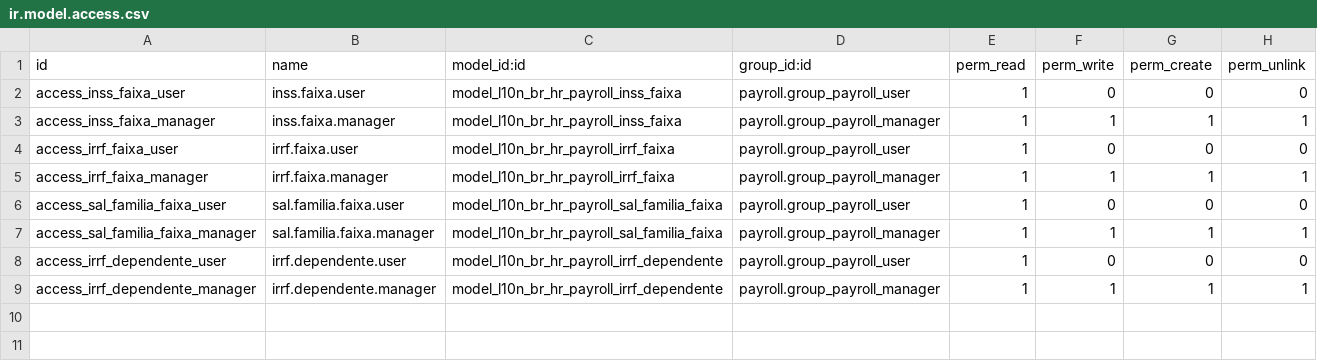
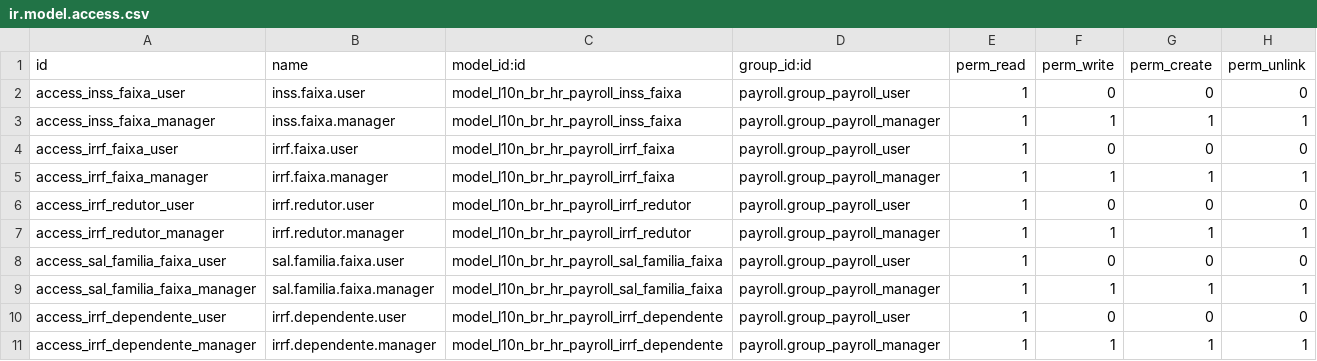
Before and after one commit to kmee/l10n-brazil-hr, a CSV file: l10n_br_hr_payroll/security/ir.model.access.csv, drawn as a sheet.

Commit message:
[FIX] folha: redutor do IRRF de 2026 e correções fiscais (13º, abono, salário família)
Correções fiscais P0 apontadas em parecer. A mais grave: desde 01/01/2026 a
folha retinha IRRF A MAIS de todo empregado com rendimento até R$ 7.350.

1) Redutor do IRPF (Lei 15.270/2025), vigente desde 01/2026: aplicado DEPOIS do
   imposto apurado pela tabela (pelo caminho mais favorável entre dedução legal
   e desconto simplificado). Até R$ 5.000 o redutor zera o imposto (R$ 312,89);
   de R$ 5.000,01 a R$ 7.350 vale 978,62 - 0,133145 x rendimento; acima disso
   não há redutor (corte seco). É limitado ao imposto apurado e tem como base o
   rendimento tributável BRUTO do mês, não a base após deduções.
   A tabela progressiva NÃO foi alterada (isenção segue em R$ 2.428,80) — a
   isenção efetiva até R$ 5.000 opera exclusivamente pelo redutor; há teste
   travando isso. Parametrizado por vigência (novo modelo/CSV no padrão das
   demais tabelas), então competências anteriores a 2026 seguem inalteradas.
   Aplicado no mensal, no 13º e também em férias/saldo/13º da rescisão.

2) 1/3 sobre o abono pecuniário passa a ser tributável pelo IRRF (SC COSIT
   209/2021), via categoria PROV_TRIB_IRRF: entra na base do IRRF mas continua
   fora de INSS e FGTS. O abono em si segue indenizatório (isento dos três) —
   o ADI SRF 5/2005 vale para o 1/3 de férias indenizadas na rescisão.

3) Avos do 13º: a regra dos 15 dias (Lei 4.090/62 art. 1º §2º) passa a valer
   para qualquer mês, inclusive o do desligamento — antes só o mês de admissão
   era medido e o mês final contava avo cheio, superpagando a rescisão.

4) Salário família: base passa a ser o salário de contribuição do mês (antes
   contract.wage, que ignorava horas extras/adicionais/comissões) e a cota é
   proporcional aos dias nos meses de admissão e demissão. A regra foi
   reordenada para depois do GROSS, o que também a retira das bases de
   INSS/IRRF/FGTS — correto, pois não integra o salário de contribuição
   (Lei 8.212/91 art. 28 §9º "j").

IRRF de férias já era apurado em separado (estrutura própria) — apenas coberto
por teste de regressão.

Validado localmente: 266 testes, 0 falha/0 erro (208 na baseline + 58 novos).
Um teste existente foi reescrito em três, por causa do item 2.

```diff
--- a/l10n_br_hr_payroll/security/ir.model.access.csv
+++ b/l10n_br_hr_payroll/security/ir.model.access.csv
@@ -5,2 +5,4 @@ access_irrf_faixa_user,irrf.faixa.user,model_l10n_br_hr_payroll_irrf_faixa,payro
 access_irrf_faixa_manager,irrf.faixa.manager,model_l10n_br_hr_payroll_irrf_faixa,payroll.group_payroll_manager,1,1,1,1
+access_irrf_redutor_user,irrf.redutor.user,model_l10n_br_hr_payroll_irrf_redutor,payroll.group_payroll_user,1,0,0,0
+access_irrf_redutor_manager,irrf.redutor.manager,model_l10n_br_hr_payroll_irrf_redutor,payroll.group_payroll_manager,1,1,1,1
 access_sal_familia_faixa_user,sal.familia.faixa.user,model_l10n_br_hr_payroll_sal_familia_faixa,payroll.group_payroll_user,1,0,0,0
```
Also changed, not shown: 12 other files.
